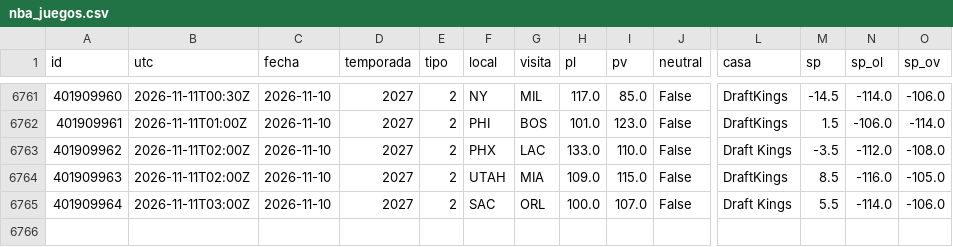
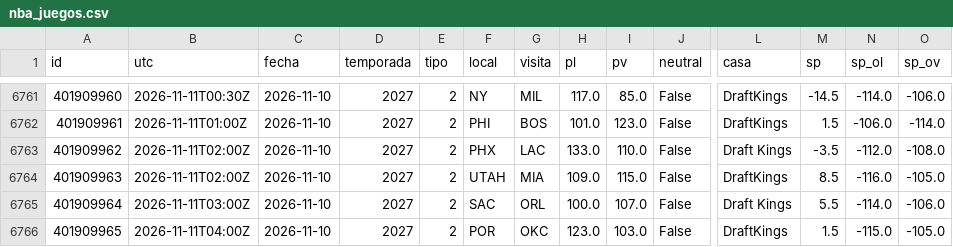
Before and after one commit to robertoaguilar1912-del/laliga-analisis, a CSV file: data/raw/nba_juegos.csv, drawn as a sheet; only a part is shown, gaps mark what is left out; rows hold the shown columns only; the diff names each change by its address in the sheet, - before the commit and + after, or states it on an @@ line.

```diff
--- a/data/raw/nba_juegos.csv
+++ b/data/raw/nba_juegos.csv
+row 6766: 401909965 | 2026-11-11T04:00Z | 2026-11-10 | 2027 | 2 | POR | OKC | 123.0 | 103.0 | False | DraftKings | 1.5 | -115.0 | -105.0
```
Also changed, not shown: data/raw/nba_box_2027.csv, 9 other files.
